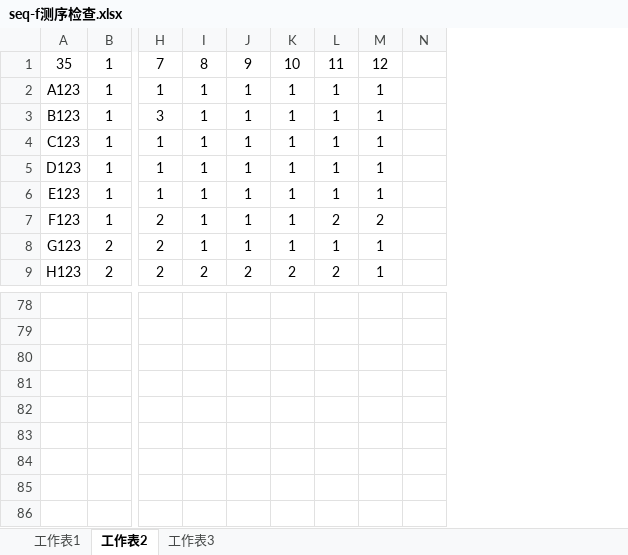
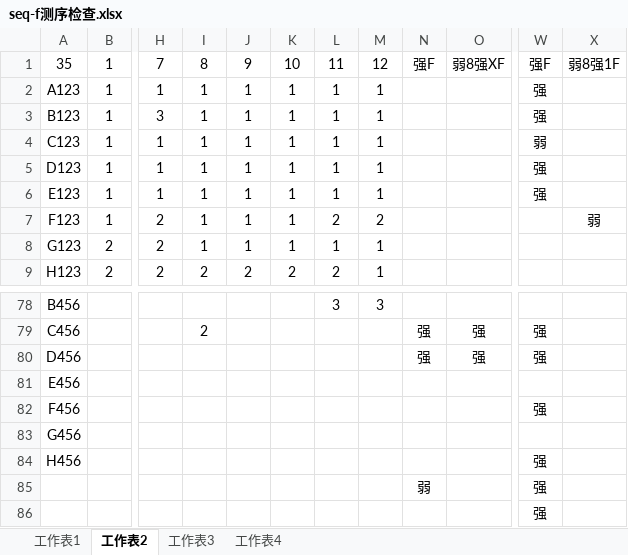
Before and after one commit to HanYouyang/GrowUp2017, an Excel workbook: Master/1709/seq-f测序检查.xlsx, sheet 工作表2, drawn as a sheet; only a part is shown, gaps mark what is left out; values as stored, in another font and other column widths than the file's, no borders; removed rows and columns are numbered as before the commit, all else as after; the diff covers the shown part only; the diff names each change by its address in the sheet, - before the commit and + after, or states it on an @@ line.

```diff
--- a/Master/1709/seq-f测序检查.xlsx (sheet 工作表2)
+++ b/Master/1709/seq-f测序检查.xlsx (sheet 工作表2)
+sheet tab: 工作表4
-column N, empty
+column N, row 1: 强F; rows 79-85: 强 | 强 |  |  |  |  | 弱
+column O, row 1: 弱8强XF; rows 79-80: 强 | 强
+column W, rows 1-6: 强F | 强 | 强 | 弱 | 强 | 强; rows 79-86: 强 | 强 |  | 强 |  | 强 | 强 | 强
+column X, rows 1-7: 弱8强1F |  |  |  |  |  | 弱
-A78: (empty)
+A78: B456
-L78: (empty)
+L78: 3
-M78: (empty)
+M78: 3
-A79: (empty)
+A79: C456
-I79: (empty)
+I79: 2
-A80: (empty)
+A80: D456
-A81: (empty)
+A81: E456
-A82: (empty)
+A82: F456
-A83: (empty)
+A83: G456
-A84: (empty)
+A84: H456
```
Also changed, not shown: 1 added row, 1 removed row and 35 edited cells elsewhere in this sheet, 1 other file.
